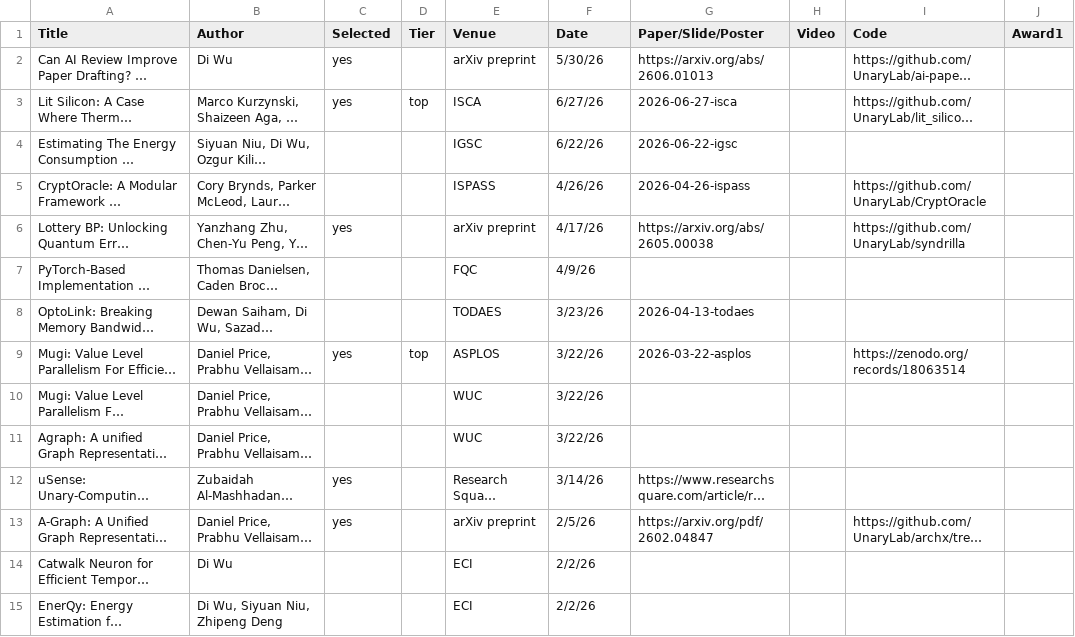
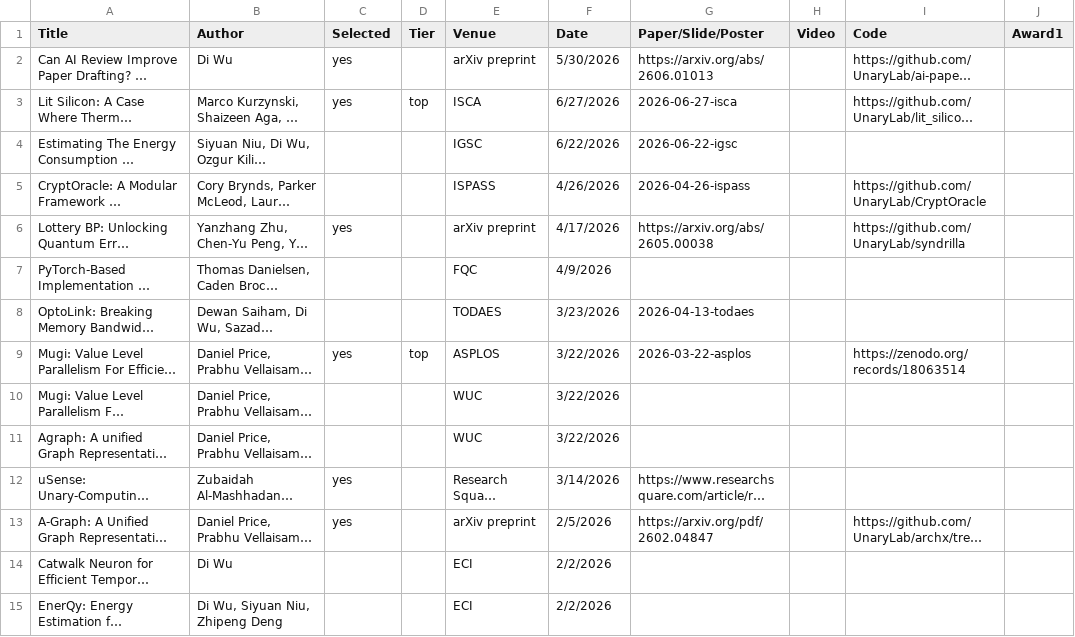
Before and after one commit to UnaryLab/unarylab.github.io, a CSV file: data/publication.csv, drawn as a sheet; only a part is shown; long unchanged cells end in …; the diff covers the shown part only; the diff names each change by its address in the sheet, - before the commit and + after, or states it on an @@ line.

```diff
--- a/data/publication.csv
+++ b/data/publication.csv
-F2 (Date): 5/30/26
+F2 (Date): 5/30/2026
-F3 (Date): 6/27/26
+F3 (Date): 6/27/2026
-F4 (Date): 6/22/26
+F4 (Date): 6/22/2026
-F5 (Date): 4/26/26
+F5 (Date): 4/26/2026
-F6 (Date): 4/17/26
+F6 (Date): 4/17/2026
-F7 (Date): 4/9/26
+F7 (Date): 4/9/2026
-F8 (Date): 3/23/26
+F8 (Date): 3/23/2026
-F9:F11 (Date): 3/22/26
+F9:F11 (Date): 3/22/2026
-F12 (Date): 3/14/26
+F12 (Date): 3/14/2026
-F13 (Date): 2/5/26
+F13 (Date): 2/5/2026
-F14:F15 (Date): 2/2/26
+F14:F15 (Date): 2/2/2026
```
Also changed, not shown: 37 edited cells elsewhere in this file, data/news.csv, data/photo.csv, 8 other files.
